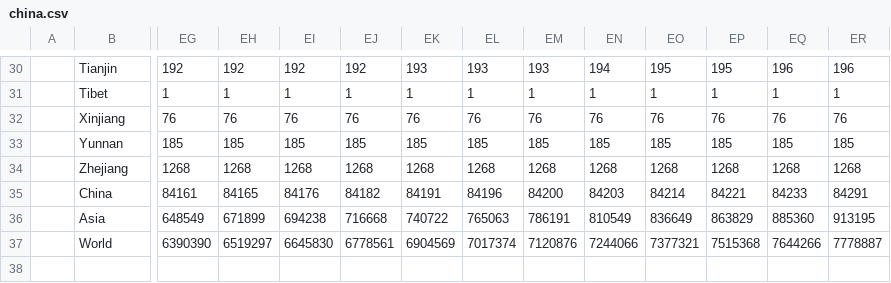
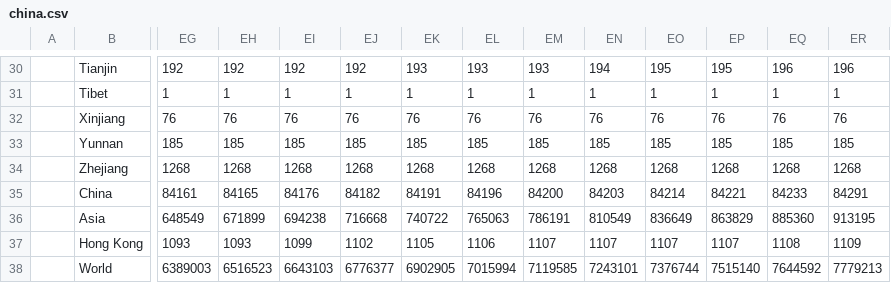
Before and after one commit to gerardbriscoe/corona, a CSV file: data/china.csv, drawn as a sheet; only a part is shown, gaps mark what is left out; addresses are those after the commit; rows hold the shown columns only; the diff covers the shown part only; the diff names each change by its address in the sheet, - before the commit and + after, or states it on an @@ line.

```diff
--- a/data/china.csv
+++ b/data/china.csv
+row 37:  | Hong Kong | 1093 | 1093 | 1099 | 1102 | 1105 | 1106 | 1107 | 1107 | 1107 | 1107 | 1108 | 1109
-EG38: 6390390
+EG38: 6389003
-EH38: 6519297
+EH38: 6516523
-EI38: 6645830
+EI38: 6643103
-EJ38: 6778561
+EJ38: 6776377
-EK38: 6904569
+EK38: 6902905
-EL38: 7017374
+EL38: 7015994
-EM38: 7120876
+EM38: 7119585
-EN38: 7244066
+EN38: 7243101
-EO38: 7377321
+EO38: 7376744
-EP38: 7515368
+EP38: 7515140
-EQ38: 7644266
+EQ38: 7644592
-ER38: 7778887
+ER38: 7779213
```
Also changed, not shown: 14 edited cells elsewhere in this file, data/australia.csv, data/canada.csv, 33 other files.
